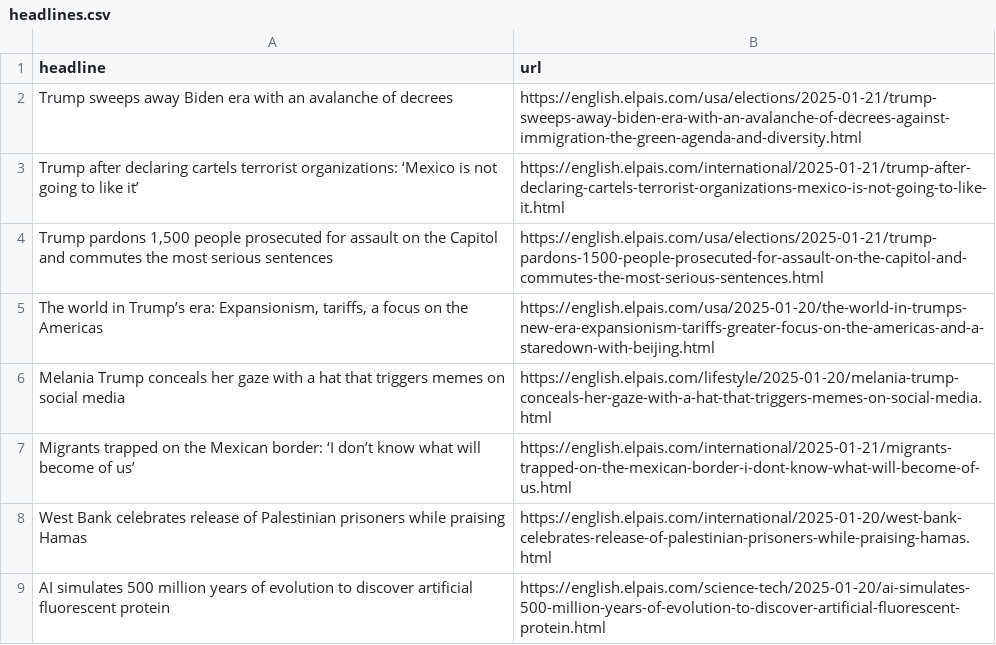
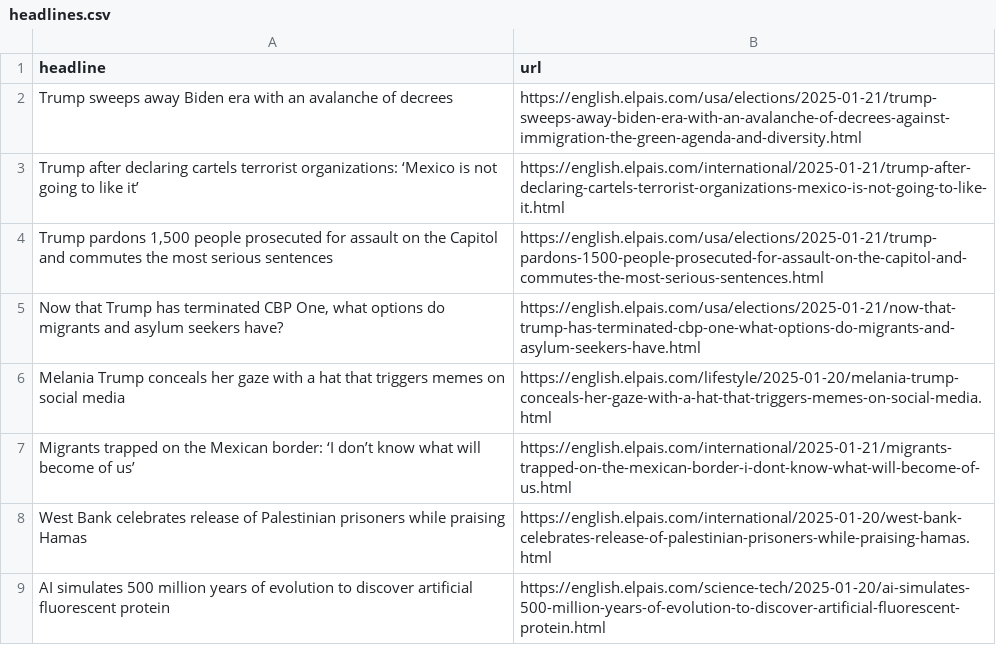
Before and after one commit to dafnikaravola/soma-s-autoscrapper, a CSV file: headlines.csv, drawn as a sheet; only a part is shown.

```diff
--- a/headlines.csv
+++ b/headlines.csv
@@ -4,3 +4,3 @@ Trump after declaring cartels terrorist organizations: ‘Mexico is not going to
 "Trump pardons 1,500 people prosecuted for assault on the Capitol and commutes the most serious sentences",https://english.elpais.com/usa/elections/2025-01-21/trump-pardons-1500-people-prosecuted-for-assault-on-the-capitol-and-commutes-the-most-serious-sentences.html
-"The world in Trump’s era: Expansionism, tariffs, a focus on the Americas ",https://english.elpais.com/usa/2025-01-20/the-world-in-trumps-new-era-expansionism-tariffs-greater-focus-on-the-americas-and-a-staredown-with-beijing.html
+"Now that Trump has terminated CBP One, what options do migrants and asylum seekers have? ",https://english.elpais.com/usa/elections/2025-01-21/now-that-trump-has-terminated-cbp-one-what-options-do-migrants-and-asylum-seekers-have.html
 Melania Trump conceals her gaze with a hat that triggers memes on social media,https://english.elpais.com/lifestyle/2025-01-20/melania-trump-conceals-her-gaze-with-a-hat-that-triggers-memes-on-social-media.html
```
